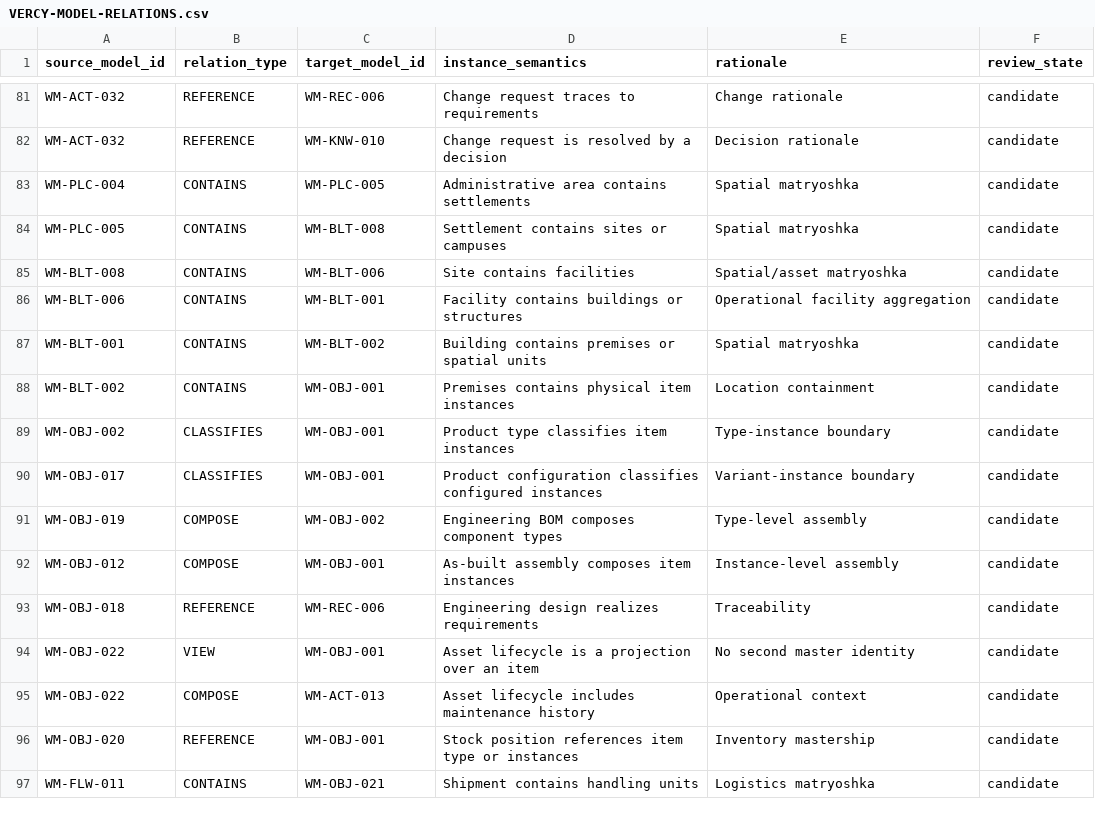
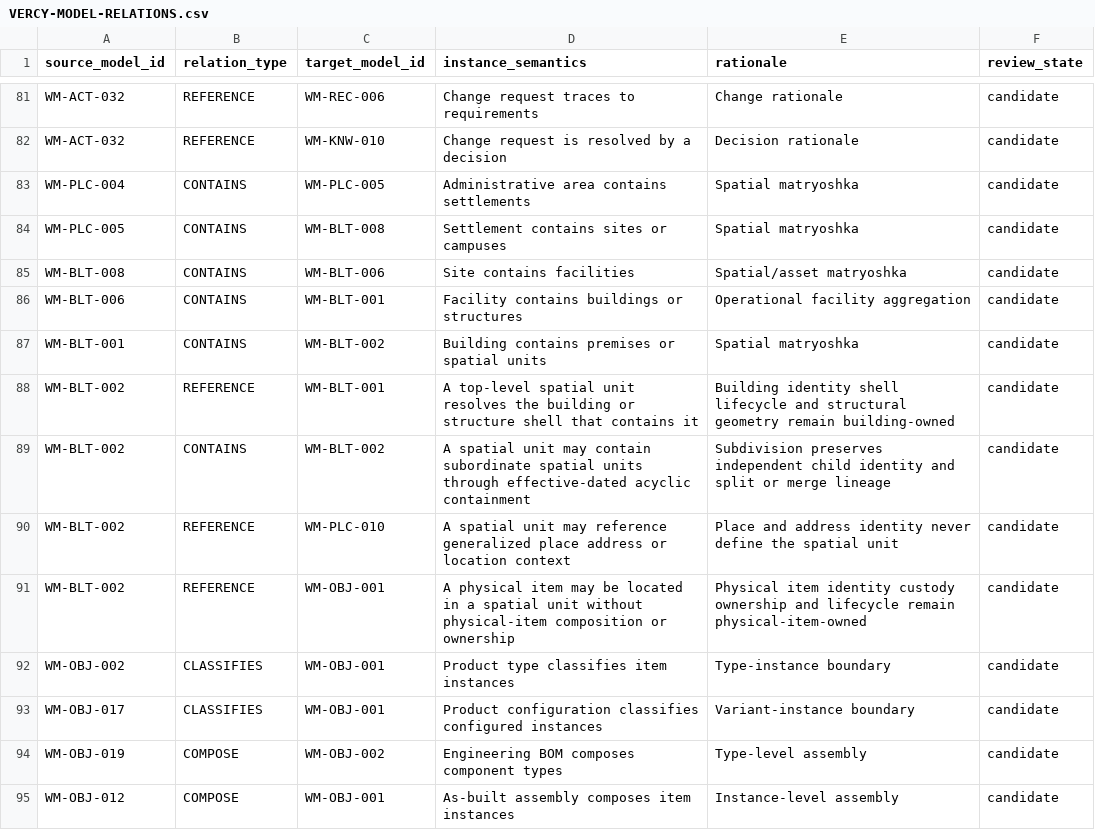
Before and after one commit to ver-cy/world-models, a CSV file: planning/VERCY-MODEL-RELATIONS.csv, drawn as a sheet; only a part is shown, gaps mark what is left out; the shorter side is filled out with more unchanged rows.

Commit message:
research: prepare premises spatial-unit candidate

```diff
--- a/planning/VERCY-MODEL-RELATIONS.csv
+++ b/planning/VERCY-MODEL-RELATIONS.csv
@@ -87,3 +87,6 @@ WM-BLT-006,CONTAINS,WM-BLT-001,Facility contains buildings or structures,Operati
 WM-BLT-001,CONTAINS,WM-BLT-002,Building contains premises or spatial units,Spatial matryoshka,candidate
-WM-BLT-002,CONTAINS,WM-OBJ-001,Premises contains physical item instances,Location containment,candidate
+WM-BLT-002,REFERENCE,WM-BLT-001,A top-level spatial unit resolves the building or structure shell that contains it,Building identity shell lifecycle and structural geometry remain building-owned,candidate
+WM-BLT-002,CONTAINS,WM-BLT-002,A spatial unit may contain subordinate spatial units through effective-dated acyclic containment,Subdivision preserves independent child identity and split or merge lineage,candidate
+WM-BLT-002,REFERENCE,WM-PLC-010,A spatial unit may reference generalized place address or location context,Place and address identity never define the spatial unit,candidate
+WM-BLT-002,REFERENCE,WM-OBJ-001,A physical item may be located in a spatial unit without physical-item composition or ownership,Physical item identity custody ownership and lifecycle remain physical-item-owned,candidate
 WM-OBJ-002,CLASSIFIES,WM-OBJ-001,Product type classifies item instances,Type-instance boundary,candidate
```
Also changed, not shown: planning/VERCY-UNIFIED-MEGA-REGISTRY.csv, 7 other files.
